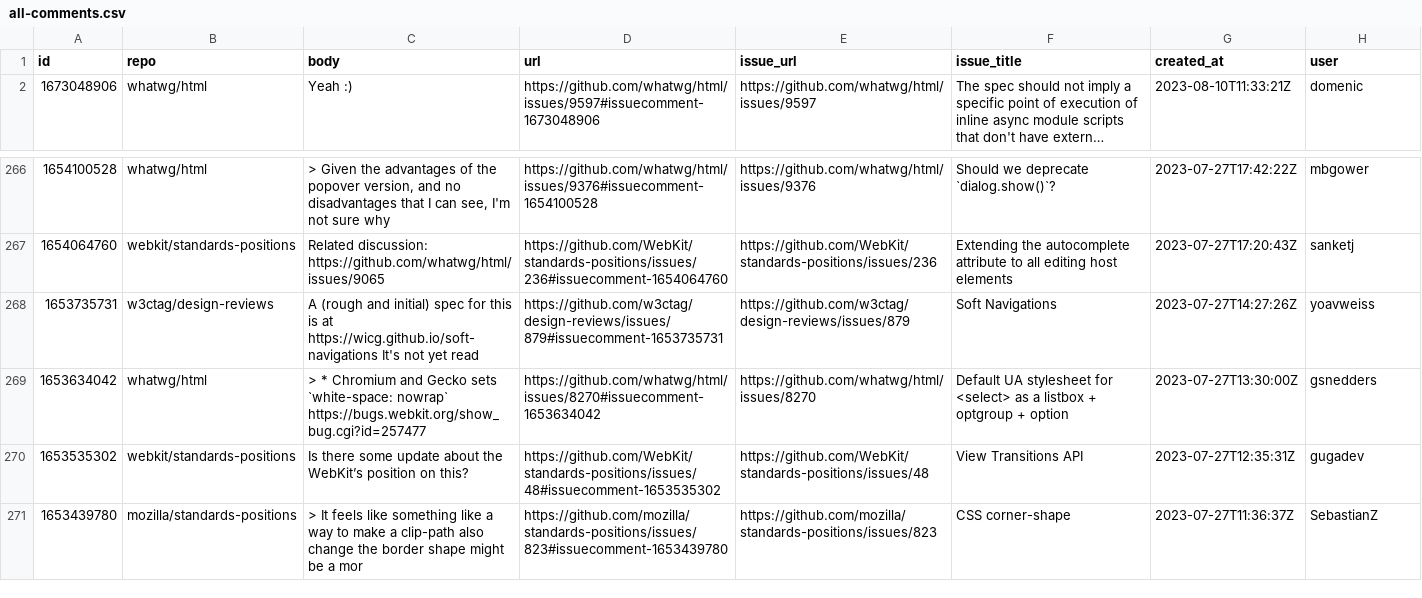
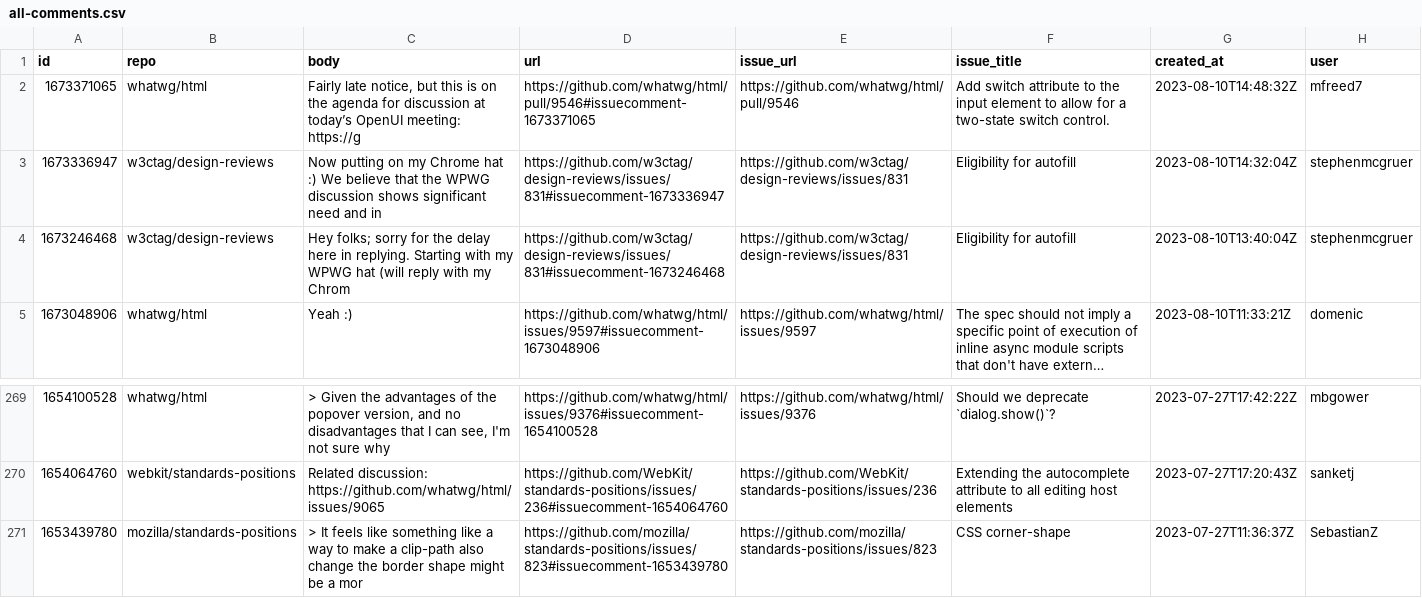
Before and after one commit to bgrins/compat-utils, a CSV file: output/all-comments.csv, drawn as a sheet; only a part is shown, gaps mark what is left out; long unchanged cells end in …; removed rows and columns are numbered as before the commit, all else as after; the diff names each change by its address in the sheet, - before the commit and + after, or states it on an @@ line.

```diff
--- a/output/all-comments.csv
+++ b/output/all-comments.csv
+row 2: 1673371065 | whatwg/html | Fairly late notice, but this is on the agenda for discussion at today’s OpenUI meeting: https://g | https://github.com/whatwg/html/pull/9546#issuecomment-1673371065 | https://github.com/whatwg/html/pull/9546 | Add switch attribute to the input element to allow for a two-state switch control. | 2023-08-10T14:48:32Z | mfreed7
+row 3: 1673336947 | w3ctag/design-reviews | Now putting on my Chrome hat :) We believe that the WPWG discussion shows significant need and in | https://github.com/w3ctag/design-reviews/issues/831#issuecomment-1673336947 | https://github.com/w3ctag/design-reviews/issues/831 | Eligibility for autofill | 2023-08-10T14:32:04Z | stephenmcgruer
+row 4: 1673246468 | w3ctag/design-reviews | Hey folks; sorry for the delay here in replying. Starting with my WPWG hat (will reply with my Chrom | https://github.com/w3ctag/design-reviews/issues/831#issuecomment-1673246468 | https://github.com/w3ctag/design-reviews/issues/831 | Eligibility for autofill | 2023-08-10T13:40:04Z | stephenmcgruer
-row 268: 1653735731 | w3ctag/design-reviews | A (rough and initial) spec for this is at https://wicg.github.io/soft-navigations It's not yet read | https://github.com/w3ctag/design-reviews/issues/879#issuecomment-1653735731 | https://github.com/w3ctag/design-reviews/issues/879 | Soft Navigations | 2023-07-27T14:27:26Z | yoavweiss
-row 269: 1653634042 | whatwg/html | > * Chromium and Gecko sets `white-space: nowrap` https://bugs.webkit.org/show_bug.cgi?id=257477 | https://github.com/whatwg/html/issues/8270#issuecomment-1653634042 | https://github.com/whatwg/html/issues/8270 | Default UA stylesheet for <select> as a listbox + optgroup + option | 2023-07-27T13:30:00Z | gsnedders
-row 270: 1653535302 | webkit/standards-positions | Is there some update about the WebKit’s position on this? | https://github.com/WebKit/standards-positions/issues/48#issuecomment-1653535302 | https://github.com/WebKit/standards-positions/issues/48 | View Transitions API | 2023-07-27T12:35:31Z | gugadev
```
Also changed, not shown: output/caniuse-omit-unoff.csv, output/caniuse.csv, 5 other files.
